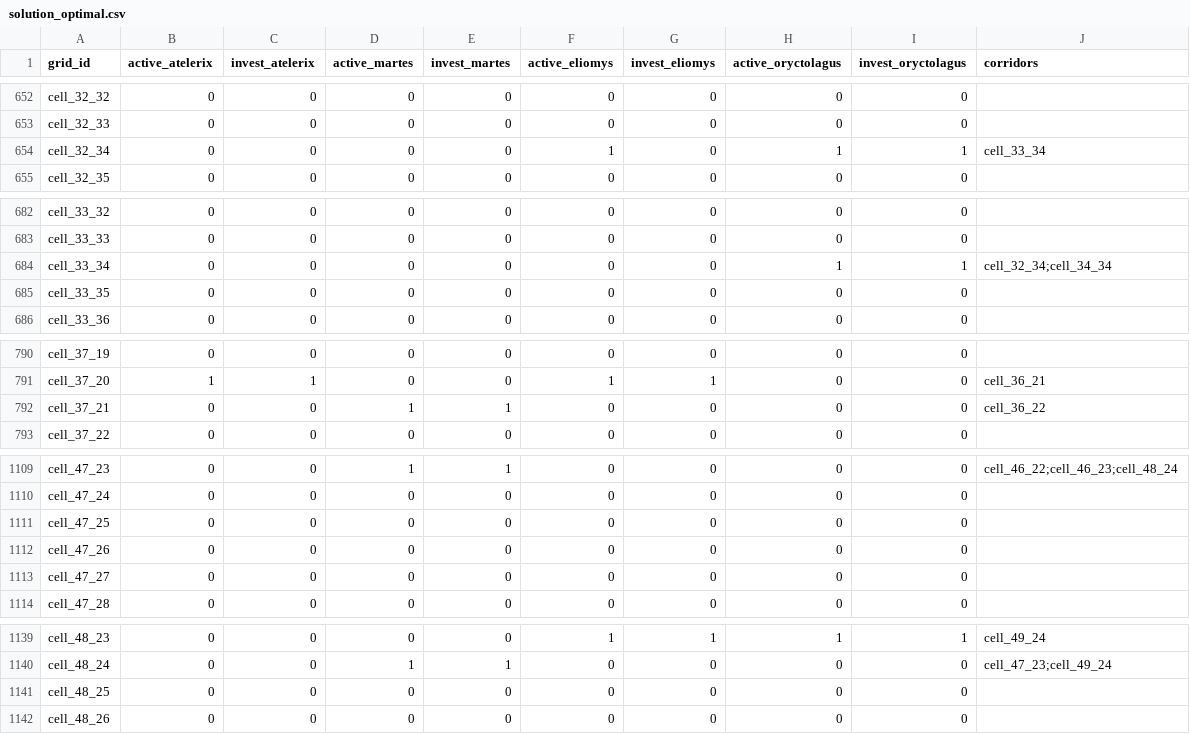
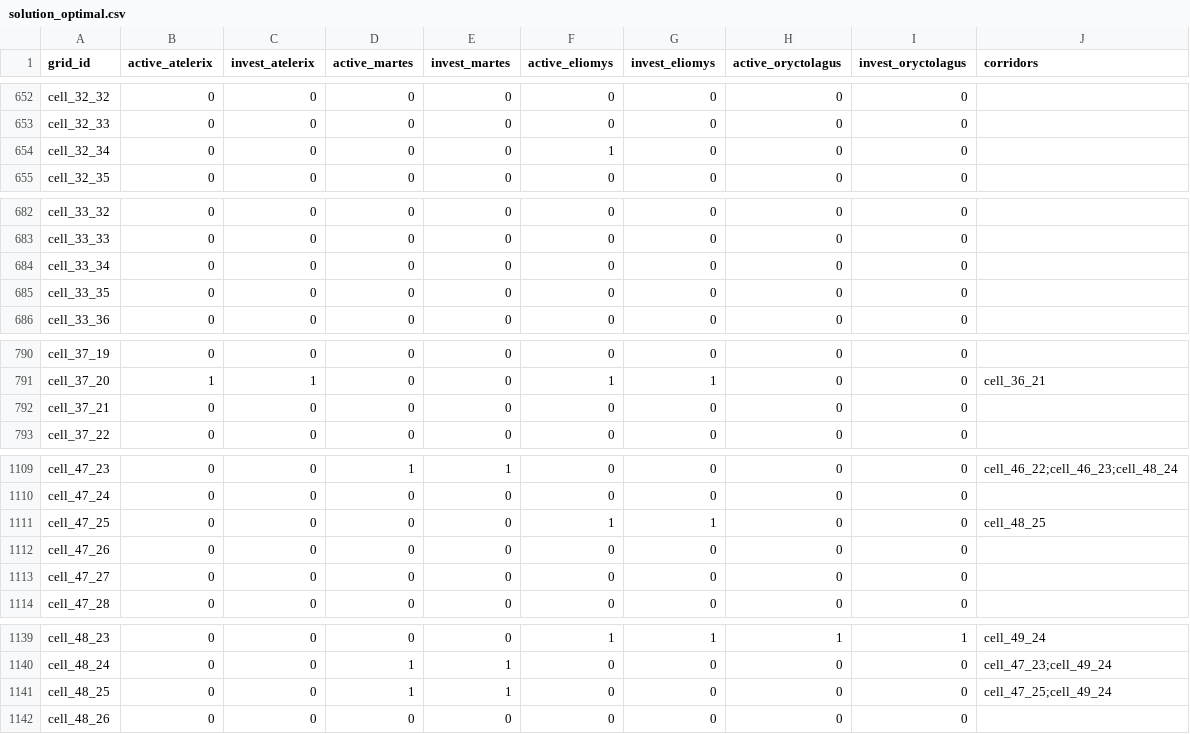
Before and after one commit to borjarog/biodiversity-conservation-menorca, a CSV file: 5_results/solutions/solution_optimal.csv, drawn as a sheet; only a part is shown, gaps mark what is left out; the diff covers the shown part only.

```diff
--- a/5_results/solutions/solution_optimal.csv
+++ b/5_results/solutions/solution_optimal.csv
@@ -653,3 +653,3 @@ cell_32_32,0,0,0,0,0,0,0,0,
 cell_32_33,0,0,0,0,0,0,0,0,
-cell_32_34,0,0,0,0,1,0,1,1,cell_33_34
+cell_32_34,0,0,0,0,1,0,0,0,
 cell_32_35,0,0,0,0,0,0,0,0,
@@ -683,3 +683,3 @@ cell_33_32,0,0,0,0,0,0,0,0,
 cell_33_33,0,0,0,0,0,0,0,0,
-cell_33_34,0,0,0,0,0,0,1,1,cell_32_34;cell_34_34
+cell_33_34,0,0,0,0,0,0,0,0,
 cell_33_35,0,0,0,0,0,0,0,0,
@@ -791,3 +791,3 @@ cell_37_19,0,0,0,0,0,0,0,0,
 cell_37_20,1,1,0,0,1,1,0,0,cell_36_21
-cell_37_21,0,0,1,1,0,0,0,0,cell_36_22
+cell_37_21,0,0,0,0,0,0,0,0,
 cell_37_22,0,0,0,0,0,0,0,0,
@@ -1110,3 +1110,3 @@ cell_47_23,0,0,1,1,0,0,0,0,cell_46_22;cell_46_23;cell_48_24
 cell_47_24,0,0,0,0,0,0,0,0,
-cell_47_25,0,0,0,0,0,0,0,0,
+cell_47_25,0,0,0,0,1,1,0,0,cell_48_25
 cell_47_26,0,0,0,0,0,0,0,0,
@@ -1140,3 +1140,3 @@ cell_48_23,0,0,0,0,1,1,1,1,cell_49_24
 cell_48_24,0,0,1,1,0,0,0,0,cell_47_23;cell_49_24
-cell_48_25,0,0,0,0,0,0,0,0,
+cell_48_25,0,0,1,1,0,0,0,0,cell_47_25;cell_49_24
 cell_48_26,0,0,0,0,0,0,0,0,
```
Also changed, not shown: 33 edited cells elsewhere in this file, 8 other files.
